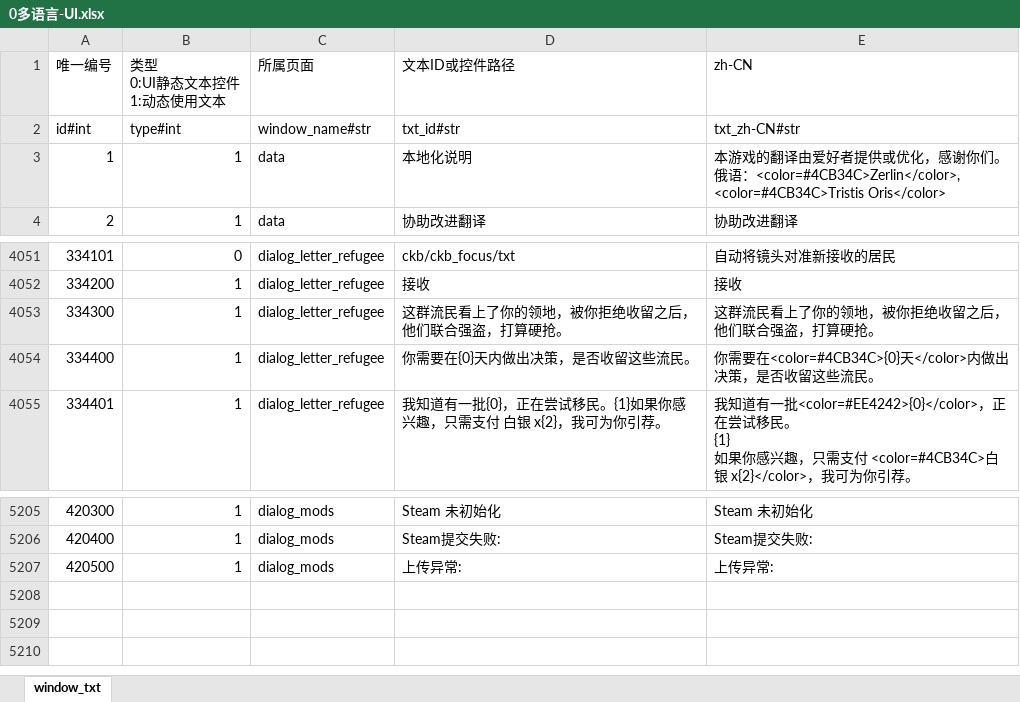
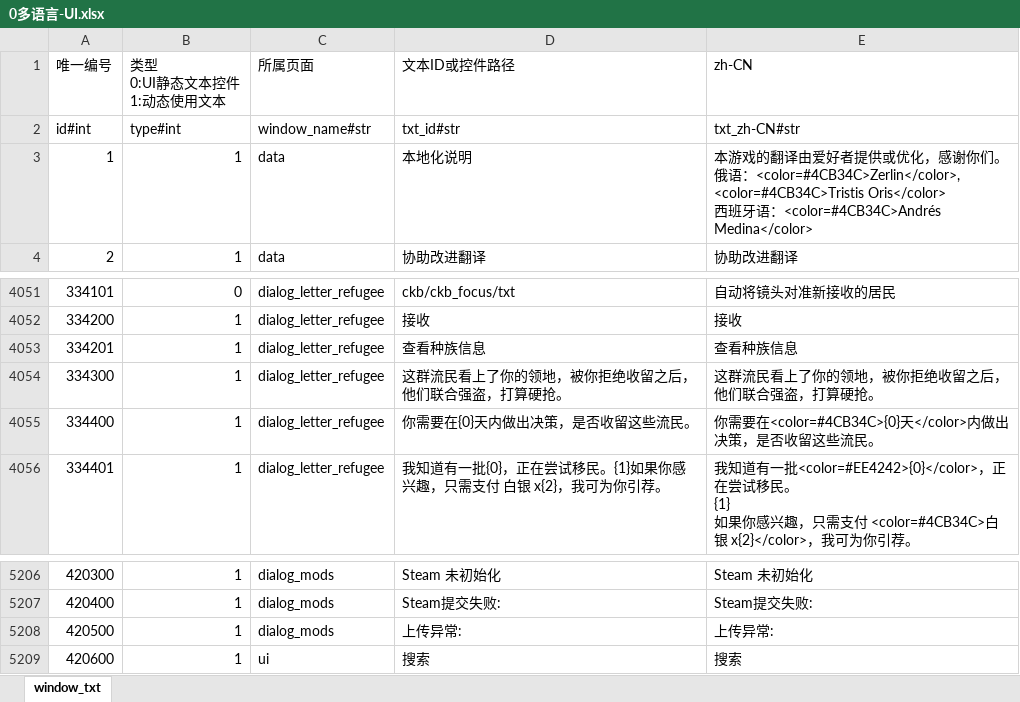
Before and after one commit to miblooming/TerritoryModTutorial, an Excel workbook: ModExample/Defs/excel_data/0多语言-UI.xlsx, sheet window_txt, drawn as a sheet; only a part is shown, gaps mark what is left out; values as stored, in another font and other column widths than the file's, no borders; conditional formats not drawn; ↵ is a line break in a cell; the diff names each change by its address in the sheet, - before the commit and + after, or states it on an @@ line.

```diff
--- a/ModExample/Defs/excel_data/0多语言-UI.xlsx (sheet window_txt)
+++ b/ModExample/Defs/excel_data/0多语言-UI.xlsx (sheet window_txt)
-E3 (zh-CN): …<color=#4CB34C>Tristis Oris</color>
+E3 (zh-CN): …<color=#4CB34C>Tristis Oris</color> ↵ 西班牙语：<color=#4CB34C>Andrés Medina</color>
+row 4053: 334201 | 1 | dialog_letter_refugee | 查看种族信息 | 查看种族信息
+row 5209: 420600 | 1 | ui | 搜索 | 搜索
```
Also changed, not shown: ModExample/Defs/excel_data/14NPC任务表.xlsx, ModExample/Defs/excel_data/1物品表.xlsx, 12 other files.
